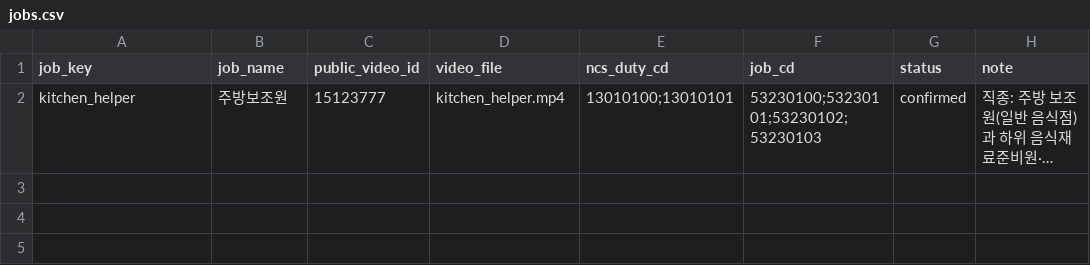
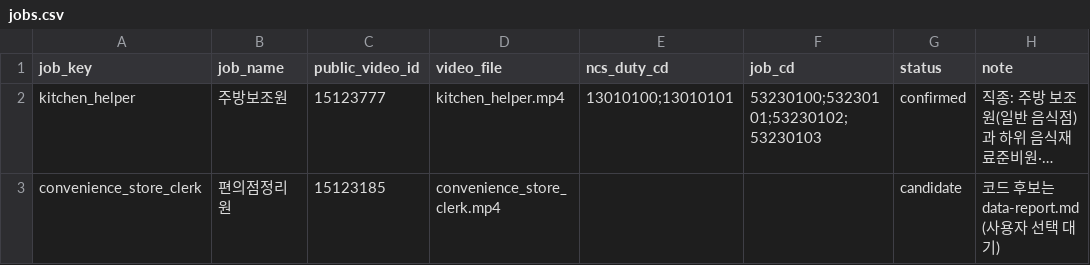
Before and after one commit to yugh27194/worksense, a CSV file: data/curated/jobs.csv, drawn as a sheet; long unchanged cells end in …; the diff names each change by its address in the sheet, - before the commit and + after, or states it on an @@ line.

```diff
--- a/data/curated/jobs.csv
+++ b/data/curated/jobs.csv
+row 3: convenience_store_clerk | 편의점정리원 | 15123185 | convenience_store_clerk.mp4 |  |  | candidate | 코드 후보는 data-report.md (사용자 선택 대기)
```
Also changed, not shown: 9 other files.
